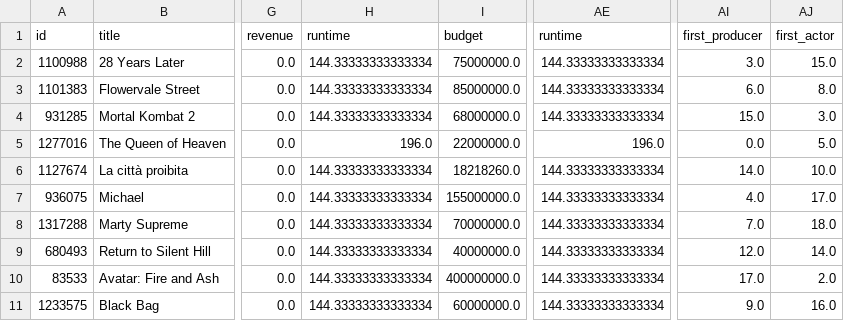
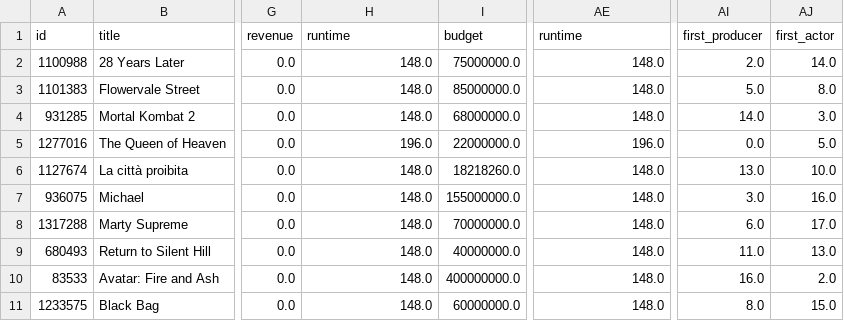
Before and after one commit to MartinEBravo/movie-rating-predictor-service, a CSV file: movies.csv, drawn as a sheet; only a part is shown, gaps mark what is left out; the diff covers the shown part only; the diff names each change by its address in the sheet, - before the commit and + after, or states it on an @@ line.

```diff
--- a/movies.csv
+++ b/movies.csv
-H2:H4 (runtime): 144.33333333333334
+H2:H4 (runtime): 148.0
-AE2:AE4 (runtime): 144.33333333333334
+AE2:AE4 (runtime): 148.0
-AI2 (first_producer): 3.0
+AI2 (first_producer): 2.0
-AJ2 (first_actor): 15.0
+AJ2 (first_actor): 14.0
-AI3 (first_producer): 6.0
+AI3 (first_producer): 5.0
-AI4 (first_producer): 15.0
+AI4 (first_producer): 14.0
-H6:H11 (runtime): 144.33333333333334
+H6:H11 (runtime): 148.0
-AE6:AE11 (runtime): 144.33333333333334
+AE6:AE11 (runtime): 148.0
-AI6 (first_producer): 14.0
+AI6 (first_producer): 13.0
-AI7 (first_producer): 4.0
+AI7 (first_producer): 3.0
-AJ7 (first_actor): 17.0
+AJ7 (first_actor): 16.0
-AI8 (first_producer): 7.0
+AI8 (first_producer): 6.0
-AJ8 (first_actor): 18.0
+AJ8 (first_actor): 17.0
-AI9 (first_producer): 12.0
+AI9 (first_producer): 11.0
-AJ9 (first_actor): 14.0
+AJ9 (first_actor): 13.0
-AI10 (first_producer): 17.0
+AI10 (first_producer): 16.0
-AI11 (first_producer): 9.0
+AI11 (first_producer): 8.0
-AJ11 (first_actor): 16.0
+AJ11 (first_actor): 15.0
```
Also changed, not shown: 1 removed row and 23 edited cells elsewhere in this file.
